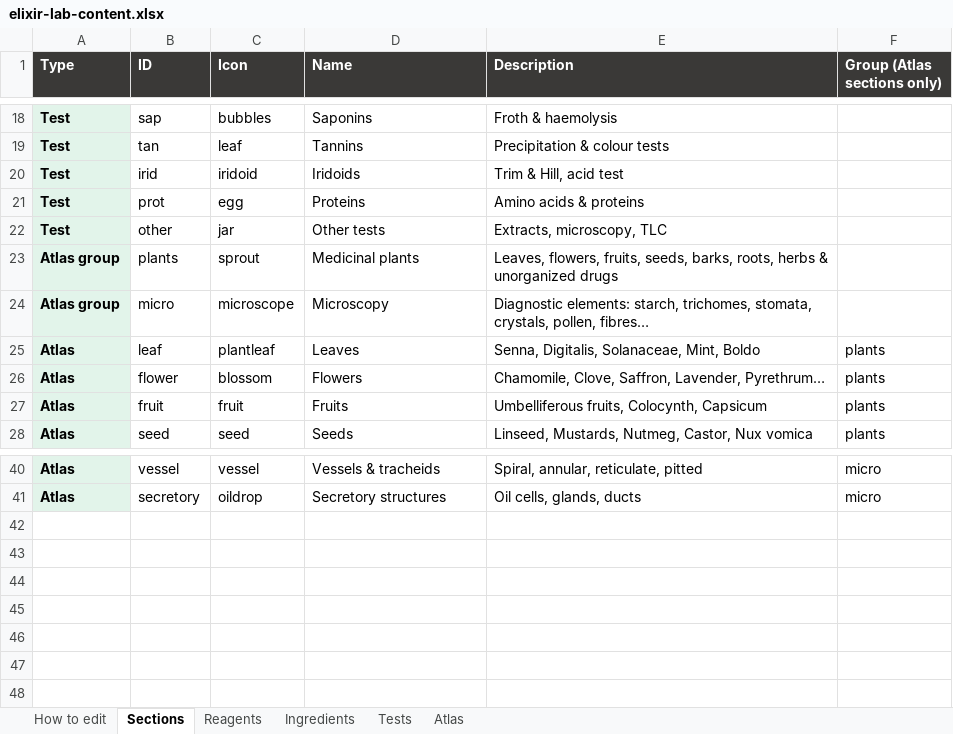
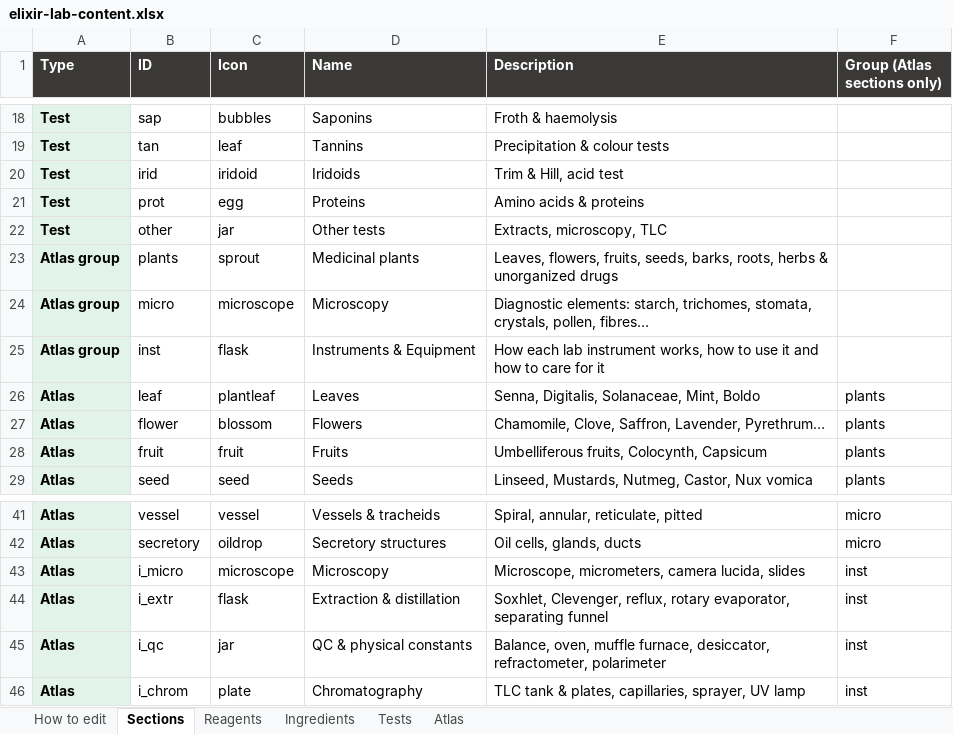
Before and after one commit to Dr-M-Sallam/elixir-lab, an Excel workbook: elixir-lab-content.xlsx, sheet Sections, drawn as a sheet; only a part is shown, gaps mark what is left out; values as stored, in another font and other column widths than the file's, no borders; the diff names each change by its address in the sheet, - before the commit and + after, or states it on an @@ line.

```diff
--- a/elixir-lab-content.xlsx (sheet Sections)
+++ b/elixir-lab-content.xlsx (sheet Sections)
+row 25: Atlas group | inst | flask | Instruments & Equipment | How each lab instrument works, how to use it and how to care for it
+row 43: Atlas | i_micro | microscope | Microscopy | Microscope, micrometers, camera lucida, slides | inst
+row 44: Atlas | i_extr | flask | Extraction & distillation | Soxhlet, Clevenger, reflux, rotary evaporator, separating funnel | inst
+row 45: Atlas | i_qc | jar | QC & physical constants | Balance, oven, muffle furnace, desiccator, refractometer, polarimeter | inst
+row 46: Atlas | i_chrom | plate | Chromatography | TLC tank & plates, capillaries, sprayer, UV lamp | inst
```
Also changed, not shown: sheet Atlas, 2 other files.
